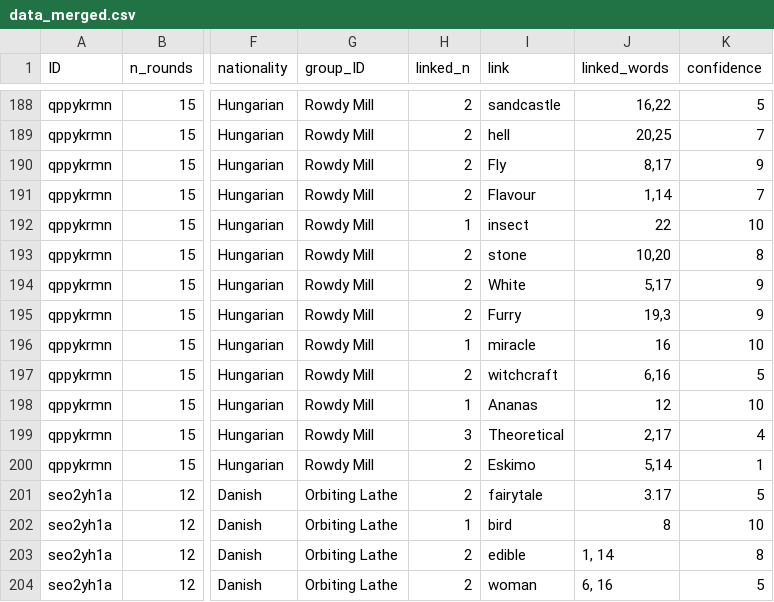
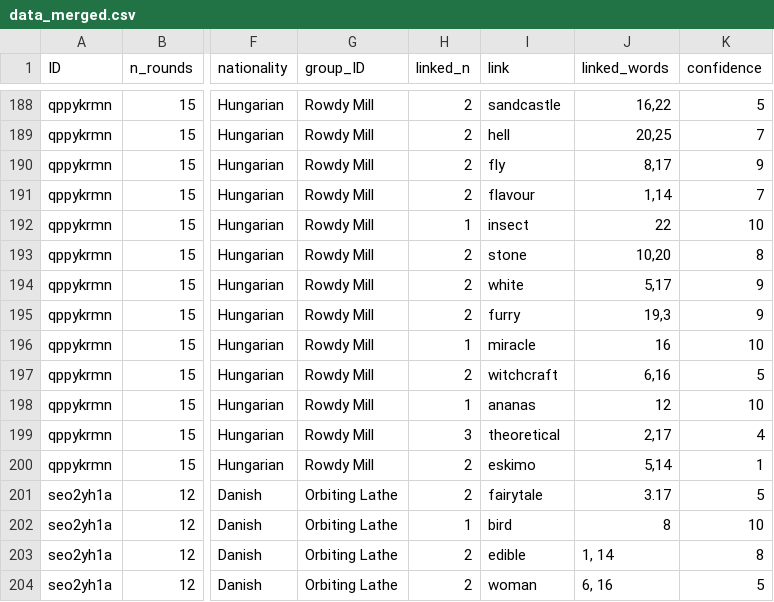
Before and after one commit to dominikklepl/Cooperation-between-friends, a CSV file: data/data_merged.csv, drawn as a sheet; only a part is shown, gaps mark what is left out; the diff covers the shown part only; the diff names each change by its address in the sheet, - before the commit and + after, or states it on an @@ line.

```diff
--- a/data/data_merged.csv
+++ b/data/data_merged.csv
-I190 (link): Fly
+I190 (link): fly
-I191 (link): Flavour
+I191 (link): flavour
-I194 (link): White
+I194 (link): white
-I195 (link): Furry
+I195 (link): furry
-I198 (link): Ananas
+I198 (link): ananas
-I199 (link): Theoretical
+I199 (link): theoretical
-I200 (link): Eskimo
+I200 (link): eskimo
```
Also changed, not shown: 9 edited cells elsewhere in this file, data/pairs_for_questionaire.csv, 2 other files.
